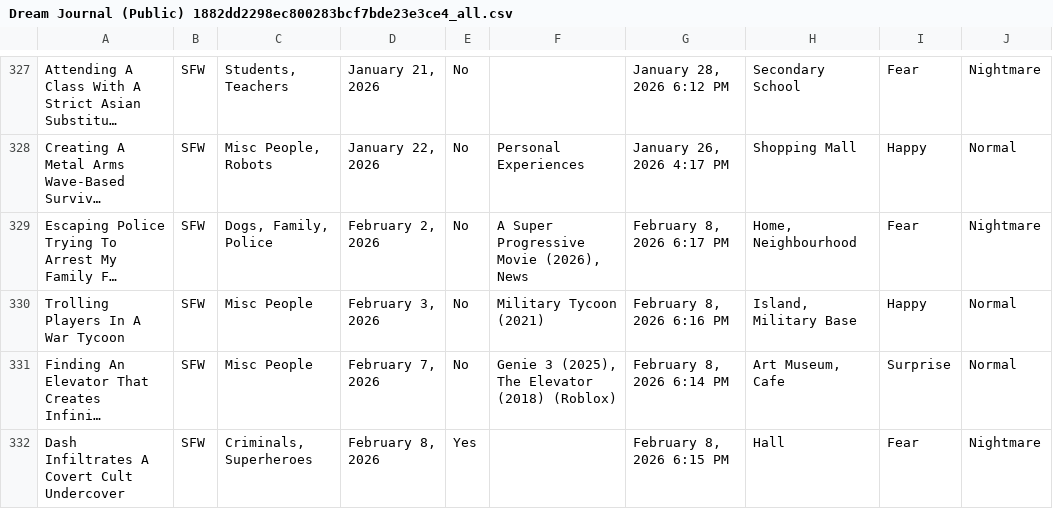
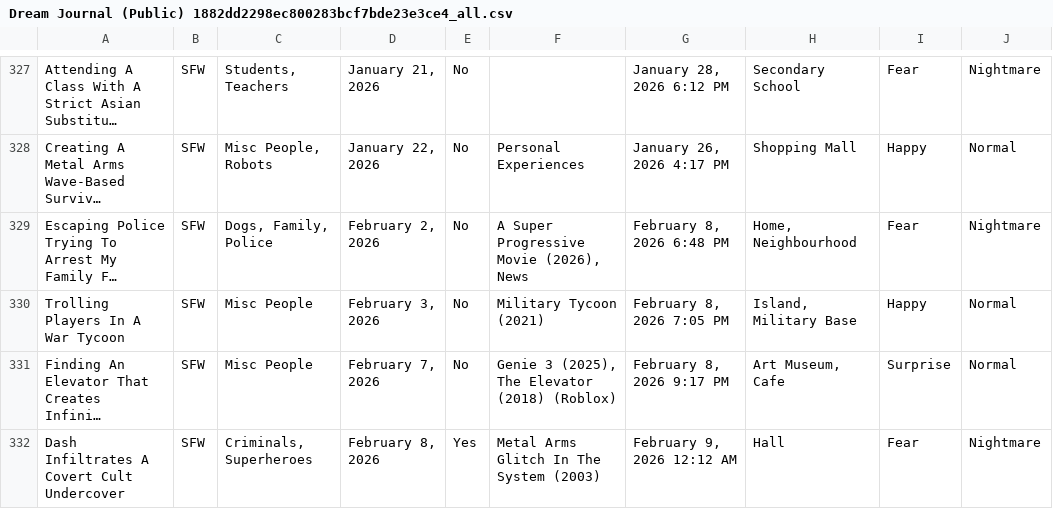
Before and after one commit to S-JZR/Dream-Journal, a CSV file: Dream Journal (Public) 1882dd2298ec800283bcf7bde23e3ce4_all.csv, drawn as a sheet; only a part is shown, gaps mark what is left out; long unchanged cells end in …; the diff names each change by its address in the sheet, - before the commit and + after, or states it on an @@ line.

Commit message:
Final Dream Step
- Edited the dreams.
- Added missing influences.

```diff
--- a/Dream Journal (Public) 1882dd2298ec800283bcf7bde23e3ce4_all.csv
+++ b/Dream Journal (Public) 1882dd2298ec800283bcf7bde23e3ce4_all.csv
-G329: February 8, 2026 6:17 PM
+G329: February 8, 2026 6:48 PM
-G330: February 8, 2026 6:16 PM
+G330: February 8, 2026 7:05 PM
-G331: February 8, 2026 6:14 PM
+G331: February 8, 2026 9:17 PM
-F332: (empty)
+F332: Metal Arms Glitch In The System (2003)
-G332: February 8, 2026 6:15 PM
+G332: February 9, 2026 12:12 AM
```
Also changed, not shown: Dream Journal (Public) 1882dd2298ec800283bcf7bde23e3ce4.csv, 4 other files.
